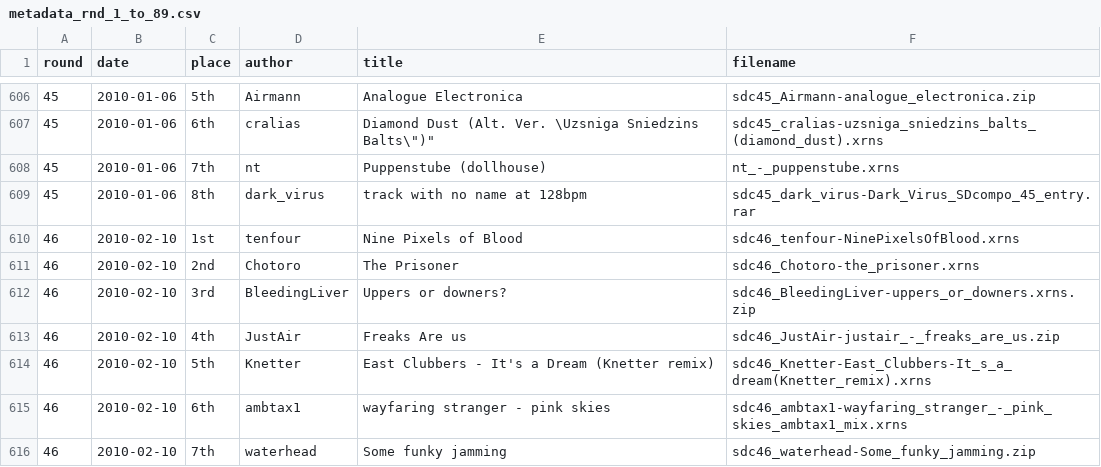
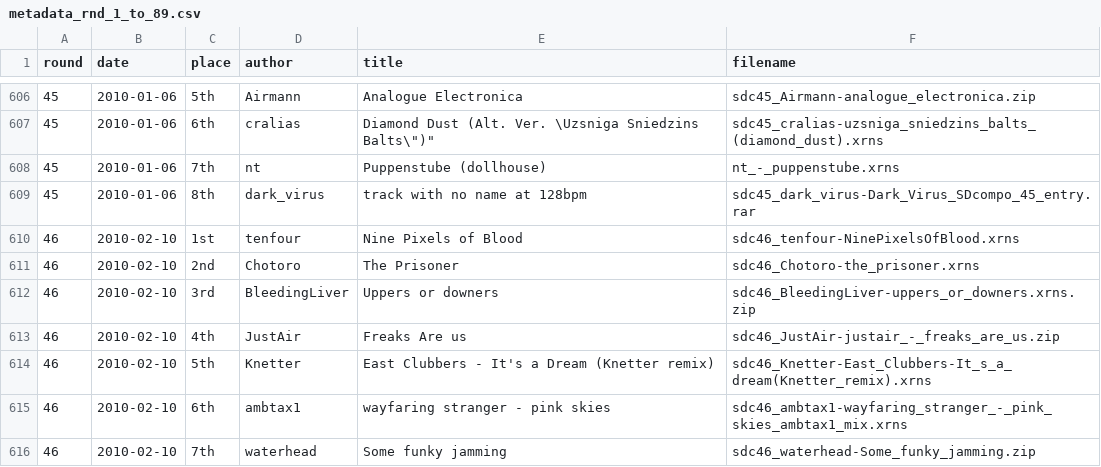
Before and after one commit to ngeiswei/sdcompo, a CSV file: metadata_rnd_1_to_89.csv, drawn as a sheet; only a part is shown, gaps mark what is left out.

Commit message:
Update metadata and problematic rounds

```diff
--- a/metadata_rnd_1_to_89.csv
+++ b/metadata_rnd_1_to_89.csv
@@ -611,3 +611,3 @@ round,date,place,author,title,filename
 46,2010-02-10,2nd,Chotoro,"The Prisoner","sdc46_Chotoro-the_prisoner.xrns"
-46,2010-02-10,3rd,BleedingLiver,"Uppers or downers?","sdc46_BleedingLiver-uppers_or_downers.xrns.zip"
+46,2010-02-10,3rd,BleedingLiver,"Uppers or downers","sdc46_BleedingLiver-uppers_or_downers.xrns.zip"
 46,2010-02-10,4th,JustAir,"Freaks Are us","sdc46_JustAir-justair_-_freaks_are_us.zip"
```
Also changed, not shown: 1 other file.
